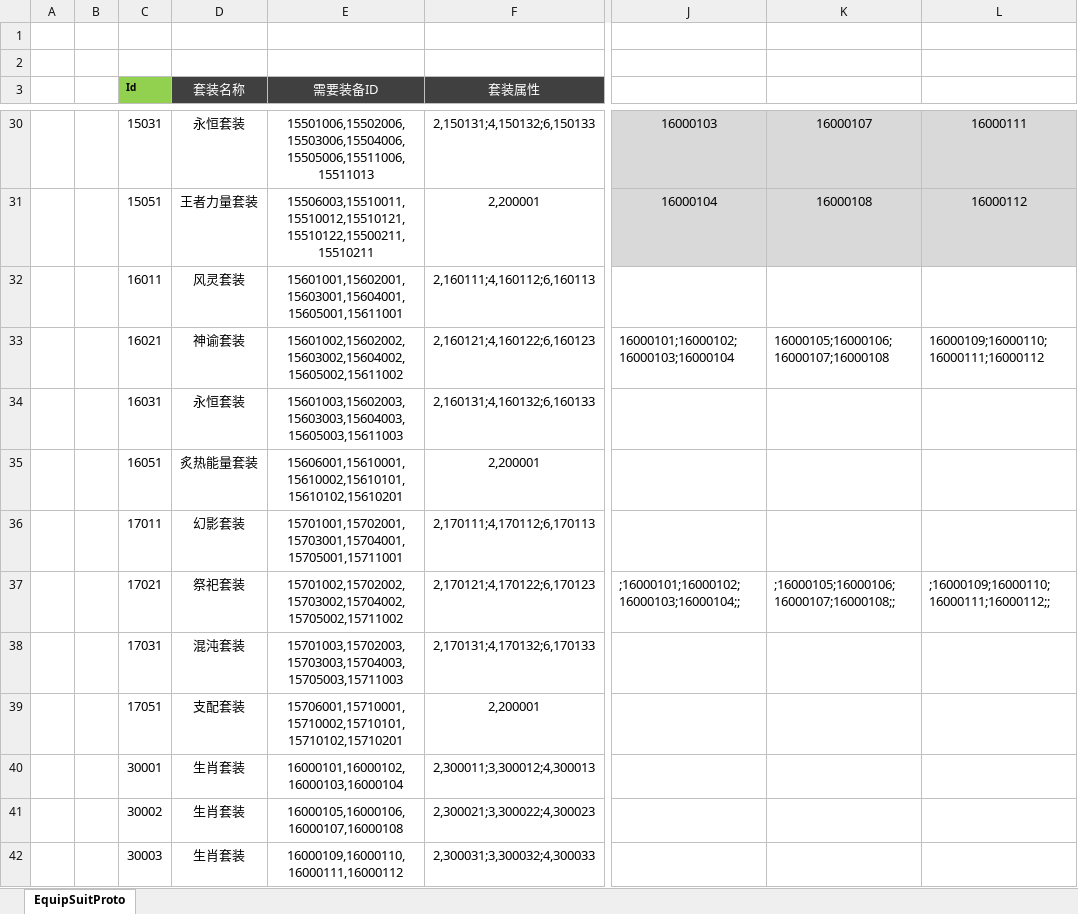
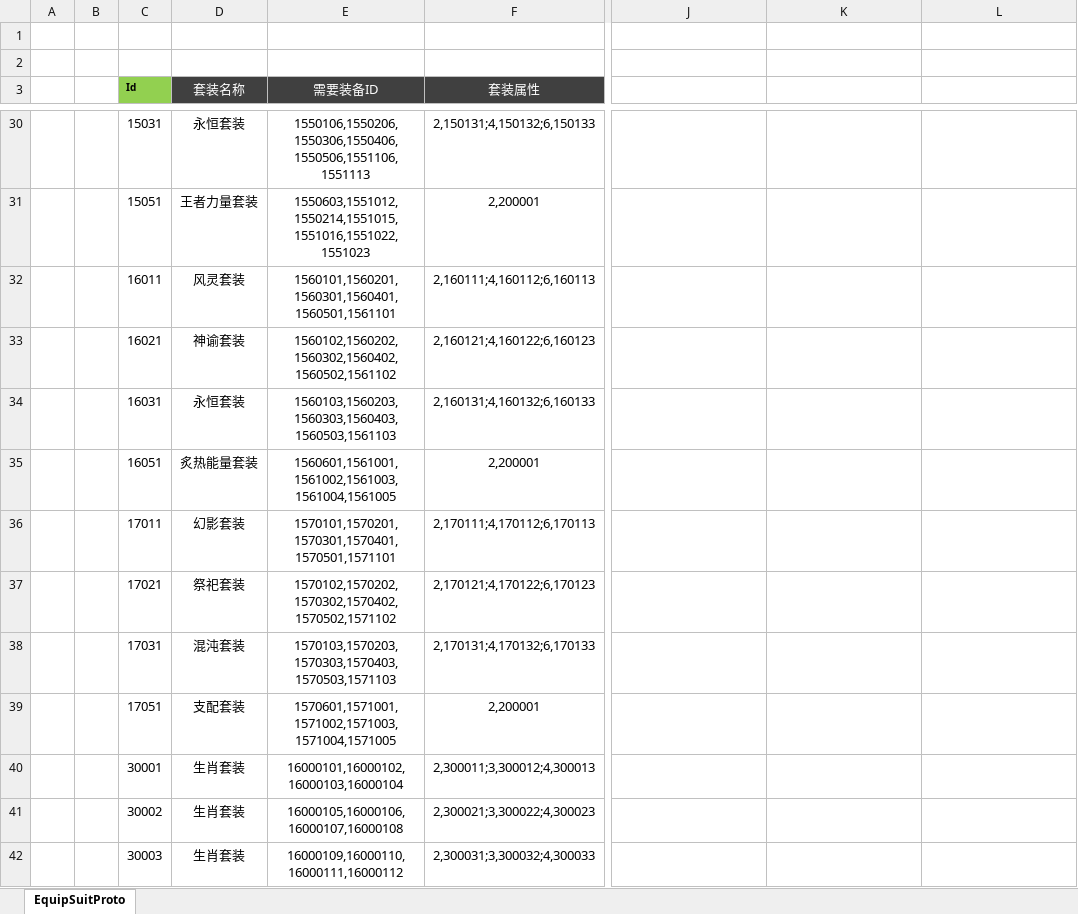
Before and after one commit to csyinghuochong/mengjing, an Excel workbook: Unity/Assets/Config/Excel/EquipSuitConfig.xlsx, sheet EquipSuitProto, drawn as a sheet; only a part is shown, gaps mark what is left out; values as stored, in another font and other column widths than the file's, no borders; the diff covers the shown part only; the diff names each change by its address in the sheet, - before the commit and + after, or states it on an @@ line.

```diff
--- a/Unity/Assets/Config/Excel/EquipSuitConfig.xlsx (sheet EquipSuitProto)
+++ b/Unity/Assets/Config/Excel/EquipSuitConfig.xlsx (sheet EquipSuitProto)
-E30 (需要装备ID): 15501006,15502006,15503006,15504006,15505006,15511006,15511013
+E30 (需要装备ID): 1550106,1550206,1550306,1550406,1550506,1551106,1551113
-J30:L31 fill: #D9D9D9
+J30:L31 fill: none
-J30: 16000103
+J30: (empty)
-K30: 16000107
+K30: (empty)
-L30: 16000111
+L30: (empty)
-E31 (需要装备ID): 15506003,15510011,15510012,15510121,15510122,15500211,15510211
+E31 (需要装备ID): 1550603,1551012,1550214,1551015,1551016,1551022,1551023
-J31: 16000104
+J31: (empty)
-K31: 16000108
+K31: (empty)
-L31: 16000112
+L31: (empty)
-E32 (需要装备ID): 15601001,15602001,15603001,15604001,15605001,15611001
+E32 (需要装备ID): 1560101,1560201,1560301,1560401,1560501,1561101
-E33 (需要装备ID): 15601002,15602002,15603002,15604002,15605002,15611002
+E33 (需要装备ID): 1560102,1560202,1560302,1560402,1560502,1561102
-J33: 16000101;16000102;16000103;16000104
+J33: (empty)
-K33: 16000105;16000106;16000107;16000108
+K33: (empty)
-L33: 16000109;16000110;16000111;16000112
+L33: (empty)
-E34 (需要装备ID): 15601003,15602003,15603003,15604003,15605003,15611003
+E34 (需要装备ID): 1560103,1560203,1560303,1560403,1560503,1561103
-E35 (需要装备ID): 15606001,15610001,15610002,15610101,15610102,15610201
+E35 (需要装备ID): 1560601,1561001,1561002,1561003,1561004,1561005
-E36 (需要装备ID): 15701001,15702001,15703001,15704001,15705001,15711001
+E36 (需要装备ID): 1570101,1570201,1570301,1570401,1570501,1571101
-E37 (需要装备ID): 15701002,15702002,15703002,15704002,15705002,15711002
+E37 (需要装备ID): 1570102,1570202,1570302,1570402,1570502,1571102
-J37: ;16000101;16000102;16000103;16000104;;
+J37: (empty)
-K37: ;16000105;16000106;16000107;16000108;;
+K37: (empty)
-L37: ;16000109;16000110;16000111;16000112;;
+L37: (empty)
-E38 (需要装备ID): 15701003,15702003,15703003,15704003,15705003,15711003
+E38 (需要装备ID): 1570103,1570203,1570303,1570403,1570503,1571103
-E39 (需要装备ID): 15706001,15710001,15710002,15710101,15710102,15710201
+E39 (需要装备ID): 1570601,1571001,1571002,1571003,1571004,1571005
```
Also changed, not shown: 30 edited cells and cell formats elsewhere in this sheet, Unity/Assets/Config/Excel/EquipConfig.xlsx, Unity/Assets/Config/Excel/EquipSuitPropertyConfig.xlsx, 29 other files.
